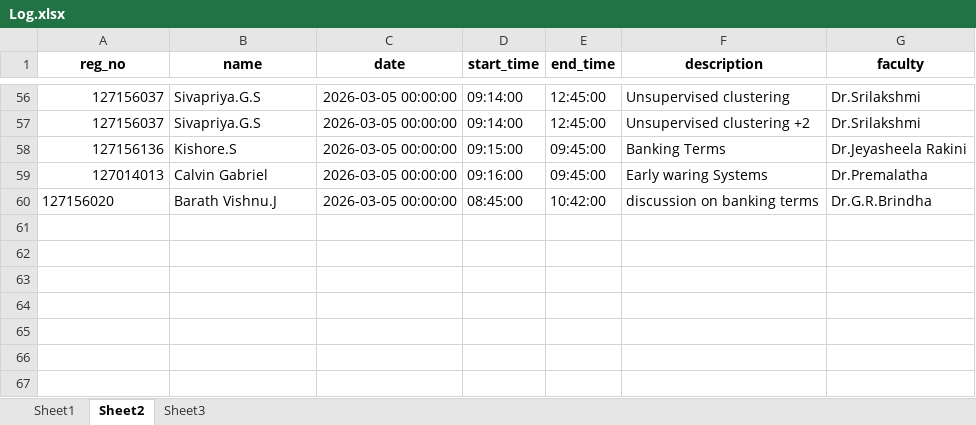
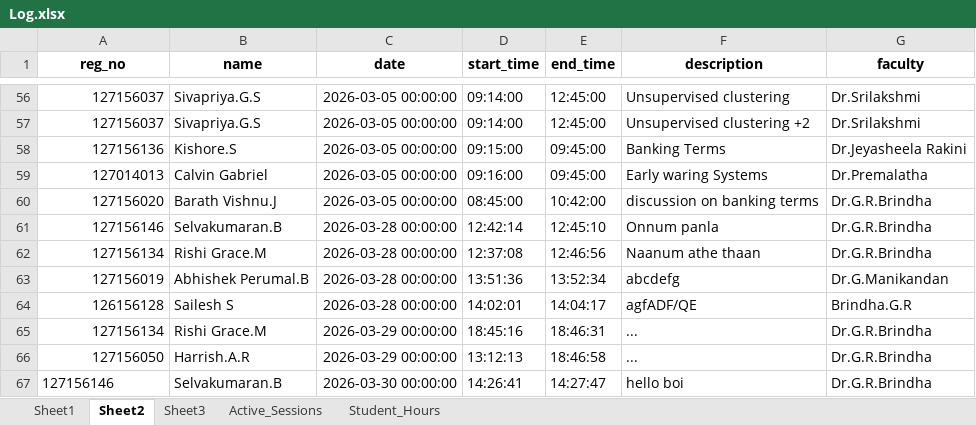
Before and after one commit to SELVAKUMARAN-BALAGURU/CUB_LOG-1, an Excel workbook: Log.xlsx, sheet Sheet2, drawn as a sheet; only a part is shown, gaps mark what is left out; values as stored, in another font and other column widths than the file's, no borders; the diff names each change by its address in the sheet, - before the commit and + after, or states it on an @@ line.

```diff
--- a/Log.xlsx (sheet Sheet2)
+++ b/Log.xlsx (sheet Sheet2)
+sheet tab: Active_Sessions
+sheet tab: Student_Hours
-A60 alignment: left
+A60 alignment: right
+row 61: 127156146 | Selvakumaran.B | 2026-03-28 00:00:00 | 12:42:14 | 12:45:10 | Onnum panla | Dr.G.R.Brindha
+row 62: 127156134 | Rishi Grace.M | 2026-03-28 00:00:00 | 12:37:08 | 12:46:56 | Naanum athe thaan | Dr.G.R.Brindha
+row 63: 127156019 | Abhishek Perumal.B | 2026-03-28 00:00:00 | 13:51:36 | 13:52:34 | abcdefg | Dr.G.Manikandan
+row 64: 126156128 | Sailesh S | 2026-03-28 00:00:00 | 14:02:01 | 14:04:17 | agfADF/QE | Brindha.G.R
+row 65: 127156134 | Rishi Grace.M | 2026-03-29 00:00:00 | 18:45:16 | 18:46:31 | ... | Dr.G.R.Brindha
+row 66: 127156050 | Harrish.A.R | 2026-03-29 00:00:00 | 13:12:13 | 18:46:58 | ... | Dr.G.R.Brindha
+row 67: 127156146 | Selvakumaran.B | 2026-03-30 00:00:00 | 14:26:41 | 14:27:47 | hello boi | Dr.G.R.Brindha
```
Also changed, not shown: final_year.xlsx, 9 other files.
